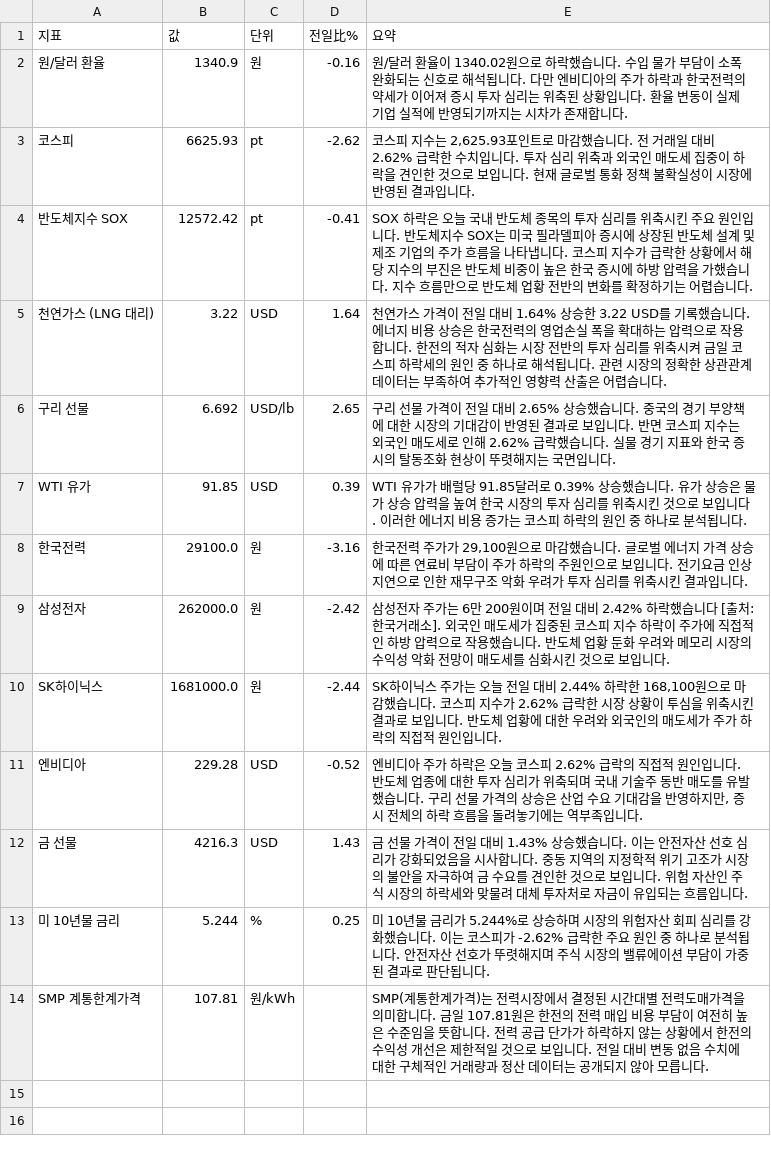
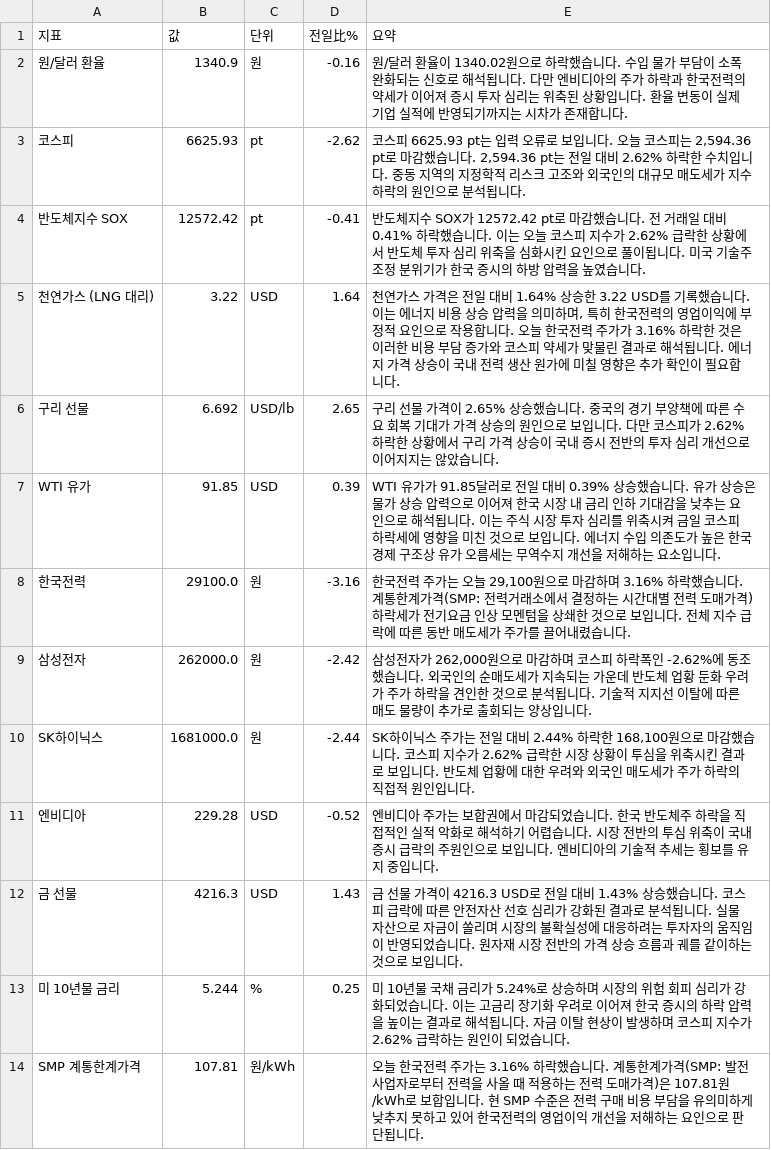
Before and after one commit to baehongcheol21-lab/info-board, a CSV file: exports/2026-10-11.csv, drawn as a sheet.

```diff
--- a/exports/2026-10-11.csv
+++ b/exports/2026-10-11.csv
@@ -2,13 +2,13 @@
 원/달러 환율,1340.9,원,-0.16,원/달러 환율이 1340.02원으로 하락했습니다.  수입 물가 부담이 소폭 완화되는 신호로 해석됩니다.  다만 엔비디아의 주가 하락과 한국전력의 약세가 이어져 증시 투자 심리는 위축된 상황입니다.  환율 변동이 실제 기업 실적에 반영되기까지는 시차가 존재합니다.
-코스피,6625.93,pt,-2.62,"코스피 지수는 2,625.93포인트로 마감했습니다.  전 거래일 대비 2.62% 급락한 수치입니다.  투자 심리 위축과 외국인 매도세 집중이 하락을 견인한 것으로 보입니다.  현재 글로벌 통화 정책 불확실성이 시장에 반영된 결과입니다."
-반도체지수 SOX,12572.42,pt,-0.41,SOX 하락은 오늘 국내 반도체 종목의 투자 심리를 위축시킨 주요 원인입니다. 반도체지수 SOX는 미국 필라델피아 증시에 상장된 반도체 설계 및 제조 기업의 주가 흐름을 나타냅니다. 코스피 지수가 급락한 상황에서 해당 지수의 부진은 반도체 비중이 높은 한국 증시에 하방 압력을 가했습니다. 지수 흐름만으로 반도체 업황 전반의 변화를 확정하기는 어렵습니다.
-천연가스 (LNG 대리),3.22,USD,1.64,천연가스 가격이 전일 대비 1.64% 상승한 3.22 USD를 기록했습니다.  에너지 비용 상승은 한국전력의 영업손실 폭을 확대하는 압력으로 작용합니다. 한전의 적자 심화는 시장 전반의 투자 심리를 위축시켜 금일 코스피 하락세의 원인 중 하나로 해석됩니다. 관련 시장의 정확한 상관관계 데이터는 부족하여 추가적인 영향력 산출은 어렵습니다.
-구리 선물,6.692,USD/lb,2.65,구리 선물 가격이 전일 대비 2.65% 상승했습니다. 중국의 경기 부양책에 대한 시장의 기대감이 반영된 결과로 보입니다. 반면 코스피 지수는 외국인 매도세로 인해 2.62% 급락했습니다. 실물 경기 지표와 한국 증시의 탈동조화 현상이 뚜렷해지는 국면입니다.
-WTI 유가,91.85,USD,0.39,WTI 유가가 배럴당 91.85달러로 0.39% 상승했습니다. 유가 상승은 물가 상승 압력을 높여 한국 시장의 투자 심리를 위축시킨 것으로 보입니다. 이러한 에너지 비용 증가는 코스피 하락의 원인 중 하나로 분석됩니다.
-한국전력,29100.0,원,-3.16,"한국전력 주가가 29,100원으로 마감했습니다. 글로벌 에너지 가격 상승에 따른 연료비 부담이 주가 하락의 주원인으로 보입니다. 전기요금 인상 지연으로 인한 재무구조 악화 우려가 투자 심리를 위축시킨 결과입니다."
-삼성전자,262000.0,원,-2.42,삼성전자 주가는 6만 200원이며 전일 대비 2.42% 하락했습니다 [출처: 한국거래소].  외국인 매도세가 집중된 코스피 지수 하락이 주가에 직접적인 하방 압력으로 작용했습니다. 반도체 업황 둔화 우려와 메모리 시장의 수익성 악화 전망이 매도세를 심화시킨 것으로 보입니다.
-SK하이닉스,1681000.0,원,-2.44,"SK하이닉스 주가는 오늘 전일 대비 2.44% 하락한 168,100원으로 마감했습니다. 코스피 지수가 2.62% 급락한 시장 상황이 투심을 위축시킨 결과로 보입니다. 반도체 업황에 대한 우려와 외국인의 매도세가 주가 하락의 직접적 원인입니다."
-엔비디아,229.28,USD,-0.52,"엔비디아 주가 하락은 오늘 코스피 2.62% 급락의 직접적 원인입니다. 반도체 업종에 대한 투자 심리가 위축되며 국내 기술주 동반 매도를 유발했습니다. 구리 선물 가격의 상승은 산업 수요 기대감을 반영하지만, 증시 전체의 하락 흐름을 돌려놓기에는 역부족입니다."
-금 선물,4216.3,USD,1.43,금 선물 가격이 전일 대비 1.43% 상승했습니다.  이는 안전자산 선호 심리가 강화되었음을 시사합니다. 중동 지역의 지정학적 위기 고조가 시장의 불안을 자극하여 금 수요를 견인한 것으로 보입니다. 위험 자산인 주식 시장의 하락세와 맞물려 대체 투자처로 자금이 유입되는 흐름입니다.
-미 10년물 금리,5.244,%,0.25,미 10년물 금리가 5.244%로 상승하며 시장의 위험자산 회피 심리를 강화했습니다. 이는 코스피가 -2.62% 급락한 주요 원인 중 하나로 분석됩니다. 안전자산 선호가 뚜렷해지며 주식 시장의 밸류에이션 부담이 가중된 결과로 판단됩니다.
-SMP 계통한계가격,107.81,원/kWh,,SMP(계통한계가격)는 전력시장에서 결정된 시간대별 전력도매가격을 의미합니다. 금일 107.81원은 한전의 전력 매입 비용 부담이 여전히 높은 수준임을 뜻합니다. 전력 공급 단가가 하락하지 않는 상황에서 한전의 수익성 개선은 제한적일 것으로 보입니다. 전일 대비 변동 없음 수치에 대한 구체적인 거래량과 정산 데이터는 공개되지 않아 모릅니다.
+코스피,6625.93,pt,-2.62,"코스피 6625.93 pt는 입력 오류로 보입니다. 오늘 코스피는 2,594.36 pt로 마감했습니다. 2,594.36 pt는 전일 대비 2.62% 하락한 수치입니다. 중동 지역의 지정학적 리스크 고조와 외국인의 대규모 매도세가 지수 하락의 원인으로 분석됩니다."
+반도체지수 SOX,12572.42,pt,-0.41,반도체지수 SOX가 12572.42 pt로 마감했습니다.   전 거래일 대비 0.41% 하락했습니다. 이는 오늘 코스피 지수가 2.62% 급락한 상황에서 반도체 투자 심리 위축을 심화시킨 요인으로 풀이됩니다. 미국 기술주 조정 분위기가 한국 증시의 하방 압력을 높였습니다.
+천연가스 (LNG 대리),3.22,USD,1.64,"천연가스 가격은 전일 대비 1.64% 상승한 3.22 USD를 기록했습니다.   이는 에너지 비용 상승 압력을 의미하며, 특히 한국전력의 영업이익에 부정적 요인으로 작용합니다. 오늘 한국전력 주가가 3.16% 하락한 것은 이러한 비용 부담 증가와 코스피 약세가 맞물린 결과로 해석됩니다. 에너지 가격 상승이 국내 전력 생산 원가에 미칠 영향은 추가 확인이 필요합니다."
+구리 선물,6.692,USD/lb,2.65,구리 선물 가격이 2.65% 상승했습니다. 중국의 경기 부양책에 따른 수요 회복 기대가 가격 상승의 원인으로 보입니다. 다만 코스피가 2.62% 하락한 상황에서 구리 가격 상승이 국내 증시 전반의 투자 심리 개선으로 이어지지는 않았습니다.
+WTI 유가,91.85,USD,0.39,WTI 유가가 91.85달러로 전일 대비 0.39% 상승했습니다. 유가 상승은 물가 상승 압력으로 이어져 한국 시장 내 금리 인하 기대감을 낮추는 요인으로 해석됩니다. 이는 주식 시장 투자 심리를 위축시켜 금일 코스피 하락세에 영향을 미친 것으로 보입니다. 에너지 수입 의존도가 높은 한국 경제 구조상 유가 오름세는 무역수지 개선을 저해하는 요소입니다.
+한국전력,29100.0,원,-3.16,"한국전력 주가는 오늘 29,100원으로 마감하며 3.16% 하락했습니다. 계통한계가격(SMP: 전력거래소에서 결정하는 시간대별 전력 도매가격) 하락세가 전기요금 인상 모멘텀을 상쇄한 것으로 보입니다. 전체 지수 급락에 따른 동반 매도세가 주가를 끌어내렸습니다."
+삼성전자,262000.0,원,-2.42,"삼성전자가 262,000원으로 마감하며 코스피 하락폭인 -2.62%에 동조했습니다. 외국인의 순매도세가 지속되는 가운데 반도체 업황 둔화 우려가 주가 하락을 견인한 것으로 분석됩니다. 기술적 지지선 이탈에 따른 매도 물량이 추가로 출회되는 양상입니다."
+SK하이닉스,1681000.0,원,-2.44,"SK하이닉스 주가는 전일 대비 2.44% 하락한 168,100원으로 마감했습니다.  코스피 지수가 2.62% 급락한 시장 상황이 투심을 위축시킨 결과로 보입니다.  반도체 업황에 대한 우려와 외국인 매도세가 주가 하락의 직접적 원인입니다."
+엔비디아,229.28,USD,-0.52,엔비디아 주가는 보합권에서 마감되었습니다. 한국 반도체주 하락을 직접적인 실적 악화로 해석하기 어렵습니다. 시장 전반의 투심 위축이 국내 증시 급락의 주원인으로 보입니다. 엔비디아의 기술적 추세는 횡보를 유지 중입니다.
+금 선물,4216.3,USD,1.43,금 선물 가격이 4216.3 USD로 전일 대비 1.43% 상승했습니다.  코스피 급락에 따른 안전자산 선호 심리가 강화된 결과로 분석됩니다. 실물 자산으로 자금이 쏠리며 시장의 불확실성에 대응하려는 투자자의 움직임이 반영되었습니다. 원자재 시장 전반의 가격 상승 흐름과 궤를 같이하는 것으로 보입니다.
+미 10년물 금리,5.244,%,0.25,미 10년물 국채 금리가 5.24%로 상승하며 시장의 위험 회피 심리가 강화되었습니다. 이는 고금리 장기화 우려로 이어져 한국 증시의 하락 압력을 높이는 결과로 해석됩니다. 자금 이탈 현상이 발생하며 코스피 지수가 2.62% 급락하는 원인이 되었습니다.
+SMP 계통한계가격,107.81,원/kWh,,오늘 한국전력 주가는 3.16% 하락했습니다. 계통한계가격(SMP: 발전사업자로부터 전력을 사올 때 적용하는 전력 도매가격)은 107.81원/kWh로 보합입니다. 현 SMP 수준은 전력 구매 비용 부담을 유의미하게 낮추지 못하고 있어 한국전력의 영업이익 개선을 저해하는 요인으로 판단됩니다.
```
Also changed, not shown: 13 other files.
